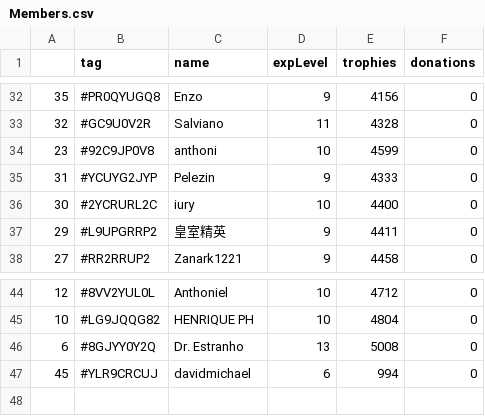
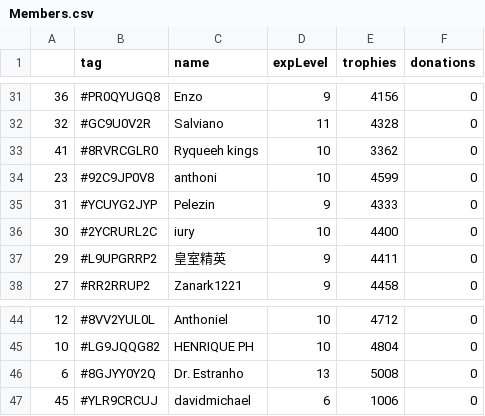
Before and after one commit to Brunopbb/APIClashRoyale, a CSV file: Members.csv, drawn as a sheet; only a part is shown, gaps mark what is left out; the diff covers the shown part only.

```diff
--- a/Members.csv
+++ b/Members.csv
@@ -32,3 +31,4 @@
-35,#PR0QYUGQ8,Enzo,9,4156,0
+36,#PR0QYUGQ8,Enzo,9,4156,0
 32,#GC9U0V2R,Salviano,11,4328,0
+41,#8RVRCGLR0,Ryqueeh kings,10,3362,0
 23,#92C9JP0V8,anthoni,10,4599,0
@@ -46,2 +46,2 @@
 6,#8GJYY0Y2Q,Dr. Estranho,13,5008,0
-45,#YLR9CRCUJ,davidmichael,6,994,0
+45,#YLR9CRCUJ,davidmichael,6,1006,0
```
Also changed, not shown: 7 added rows, 8 removed rows, 2 moved rows and 8 edited cells elsewhere in this file, 2 other files.
